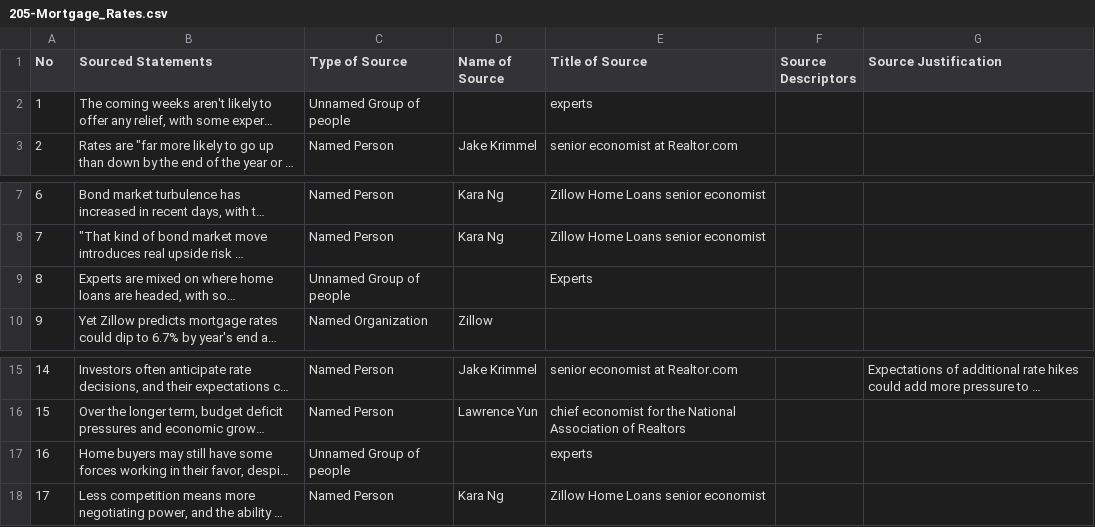
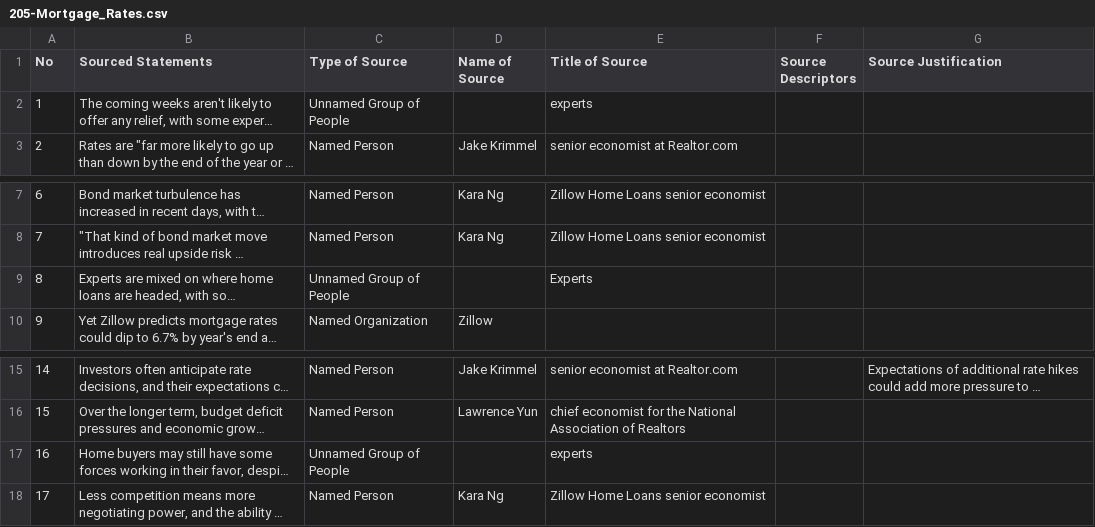
Before and after one commit to MarkkulaCenterJMEthics/llms-journ-sourcing, a CSV file: benchmarking/GT data/GT-II/205-Mortgage_Rates.csv, drawn as a sheet; only a part is shown, gaps mark what is left out; long unchanged cells end in …; the diff names each change by its address in the sheet, - before the commit and + after, or states it on an @@ line.

```diff
--- a/benchmarking/GT data/GT-II/205-Mortgage_Rates.csv
+++ b/benchmarking/GT data/GT-II/205-Mortgage_Rates.csv
-C2 (Type of Source): Unnamed Group of people
+C2 (Type of Source): Unnamed Group of People
-C9 (Type of Source): Unnamed Group of people
+C9 (Type of Source): Unnamed Group of People
-C17 (Type of Source): Unnamed Group of people
+C17 (Type of Source): Unnamed Group of People
```
Also changed, not shown: benchmarking/GT data/GT-II/191-Musk_Zuckerberg_Trump_Meet.csv, benchmarking/GT data/GT-II/203-Cancelled_Obamacare.csv, 4 other files.
